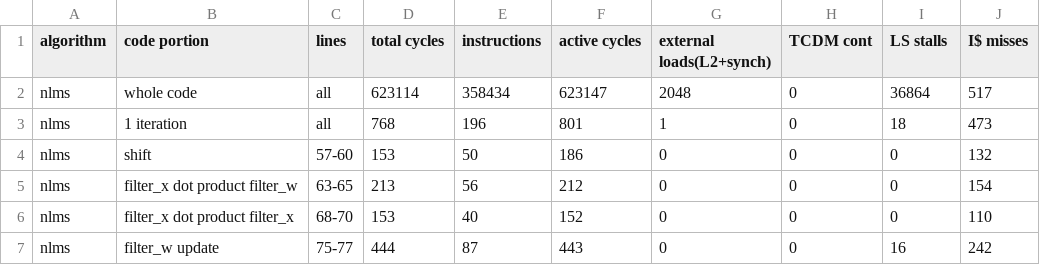
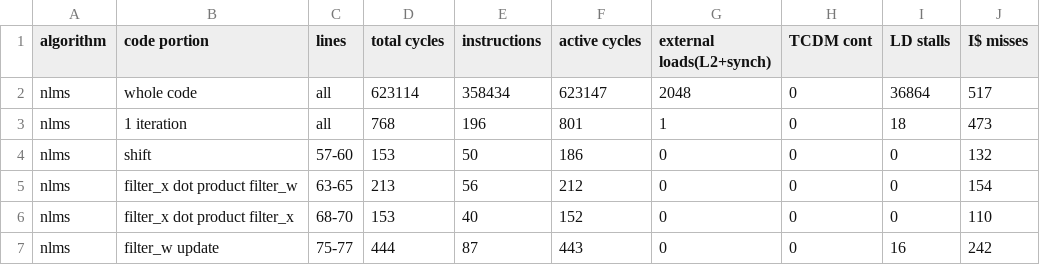
Before and after one commit to MicheleGa/AdaptiveFilters, a CSV file: AdaptiveFiltersPy/performances.csv, drawn as a sheet; only a part is shown.

Commit message:
Block NLMS optimization: removed majority of stalls, custom unrolled transpose, removed plp_copy with a custom copy without stalls. Still need to optimize that hankel and filter w update

```diff
--- a/AdaptiveFiltersPy/performances.csv
+++ b/AdaptiveFiltersPy/performances.csv
@@ -1,2 +1,2 @@
-algorithm,code portion,lines,total cycles,instructions,active cycles,external loads(L2+synch),TCDM cont,LS stalls,I$ misses
+algorithm,code portion,lines,total cycles,instructions,active cycles,external loads(L2+synch),TCDM cont,LD stalls,I$ misses
 nlms,whole code,all,623114,358434,623147,2048,0,36864,517
```
Also changed, not shown: 8 other files.
